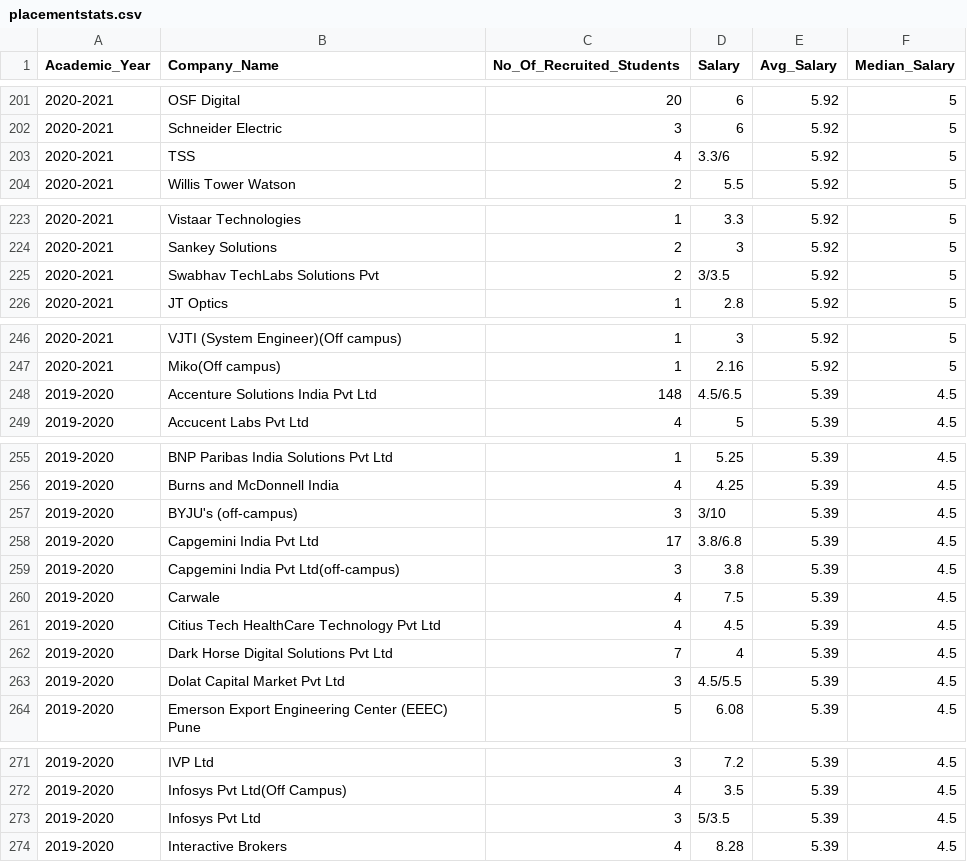
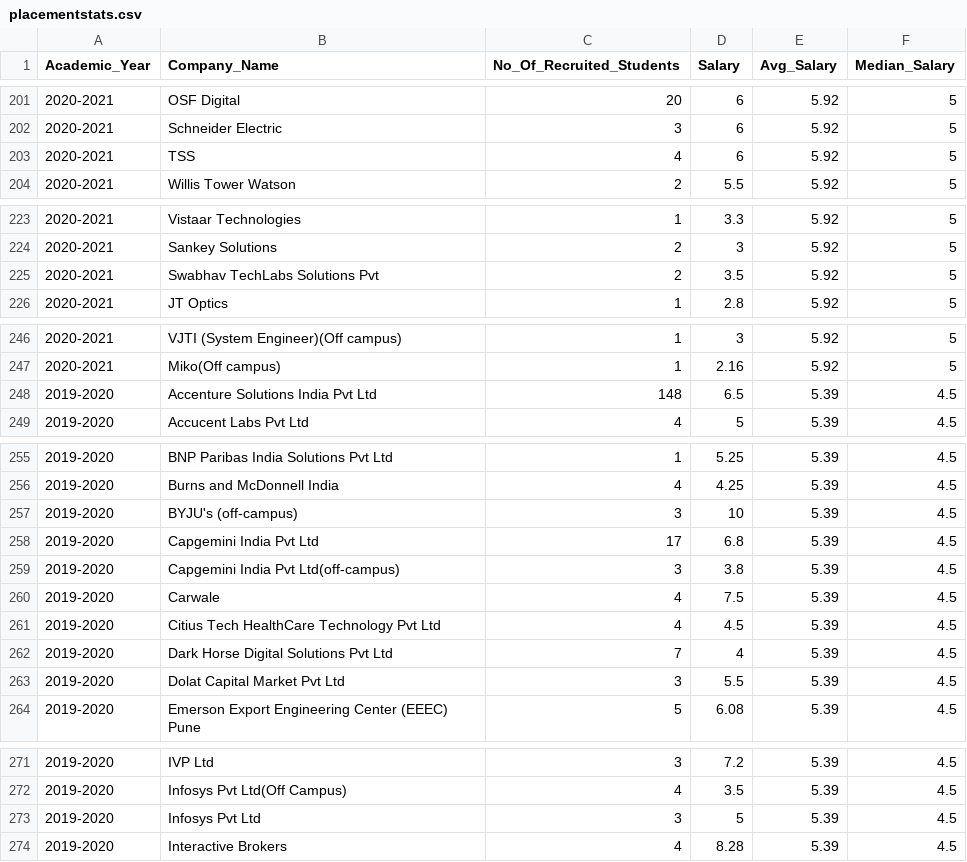
Before and after one commit to halconie/campus-connect, a CSV file: placementstats.csv, drawn as a sheet; only a part is shown, gaps mark what is left out; the diff covers the shown part only.

Commit message:
Change salary with one value in 2019-20

```diff
--- a/placementstats.csv
+++ b/placementstats.csv
@@ -202,3 +202,3 @@
 "2020-2021","Schneider Electric",3,6,5.92,5
-"2020-2021","TSS",4,"3.3/6",5.92,5
+"2020-2021","TSS",4,6,5.92,5
 "2020-2021","Willis Tower Watson",2,5.5,5.92,5
@@ -224,3 +224,3 @@
 "2020-2021","Sankey Solutions",2,3,5.92,5
-"2020-2021","Swabhav TechLabs Solutions Pvt",2,"3/3.5",5.92,5
+"2020-2021","Swabhav TechLabs Solutions Pvt",2,3.5,5.92,5
 "2020-2021","JT Optics",1,2.8,5.92,5
@@ -247,3 +247,3 @@
 "2020-2021","Miko(Off campus)",1,2.16,5.92,5
-"2019-2020","Accenture Solutions India Pvt Ltd",148,"4.5/6.5",5.39,4.5
+"2019-2020","Accenture Solutions India Pvt Ltd",148,6.5,5.39,4.5
 "2019-2020","Accucent Labs Pvt Ltd",4,5,5.39,4.5
@@ -256,4 +256,4 @@
 "2019-2020","Burns and McDonnell India",4,4.25,5.39,4.5
-"2019-2020","BYJU's (off-campus)",3,"3/10",5.39,4.5
-"2019-2020","Capgemini India Pvt Ltd",17,"3.8/6.8",5.39,4.5
+"2019-2020","BYJU's (off-campus)",3,10,5.39,4.5
+"2019-2020","Capgemini India Pvt Ltd",17,6.8,5.39,4.5
 "2019-2020","Capgemini India Pvt Ltd(off-campus)",3,3.8,5.39,4.5
@@ -262,3 +262,3 @@
 "2019-2020","Dark Horse Digital Solutions Pvt Ltd",7,4,5.39,4.5
-"2019-2020","Dolat Capital Market Pvt Ltd",3,"4.5/5.5",5.39,4.5
+"2019-2020","Dolat Capital Market Pvt Ltd",3,5.5,5.39,4.5
 "2019-2020","Emerson Export Engineering Center (EEEC) Pune",5,6.08,5.39,4.5
@@ -272,3 +272,3 @@
 "2019-2020","Infosys Pvt Ltd(Off Campus)",4,3.5,5.39,4.5
-"2019-2020","Infosys Pvt Ltd",3,"5/3.5",5.39,4.5
+"2019-2020","Infosys Pvt Ltd",3,5,5.39,4.5
 "2019-2020","Interactive Brokers",4,8.28,5.39,4.5
```
Also changed, not shown: 10 edited cells elsewhere in this file.
